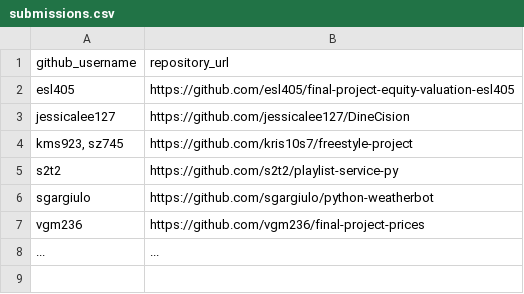
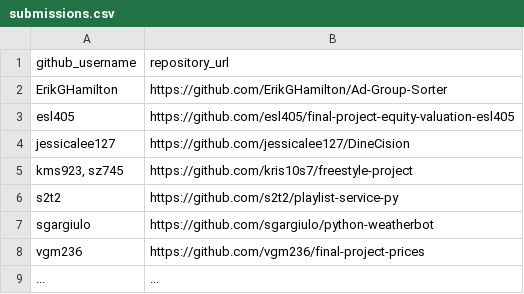
Before and after one commit to prof-rossetti/nyu-info-2335-201905, a CSV file: projects/freestyle/submissions.csv, drawn as a sheet; the diff names each change by its address in the sheet, - before the commit and + after, or states it on an @@ line.

Commit message:
Update submissions.csv (#187)

```diff
--- a/projects/freestyle/submissions.csv
+++ b/projects/freestyle/submissions.csv
+row 2: ErikGHamilton | https://github.com/ErikGHamilton/Ad-Group-Sorter
```
